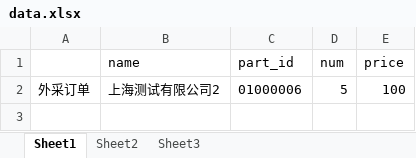
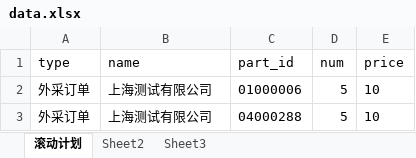
Before and after one commit to will64185/haha, an Excel workbook: config/data.xlsx, sheet 滚动计划, drawn as a sheet; values as stored, in another font and other column widths than the file's, no borders; the diff names each change by its address in the sheet, - before the commit and + after, or states it on an @@ line.

```diff
--- a/config/data.xlsx (sheet 滚动计划)
+++ b/config/data.xlsx (sheet 滚动计划)
-sheet tab: Sheet1
+sheet tab: 滚动计划
-A1: (empty)
+A1: type
-B2 (name): 上海测试有限公司2
+B2 (name): 上海测试有限公司
-E2 (price): 100
+E2 (price): 10
+row 3: 外采订单 | 上海测试有限公司 | 04000288 | 5 | 10
```
Also changed, not shown: 13 other files.
